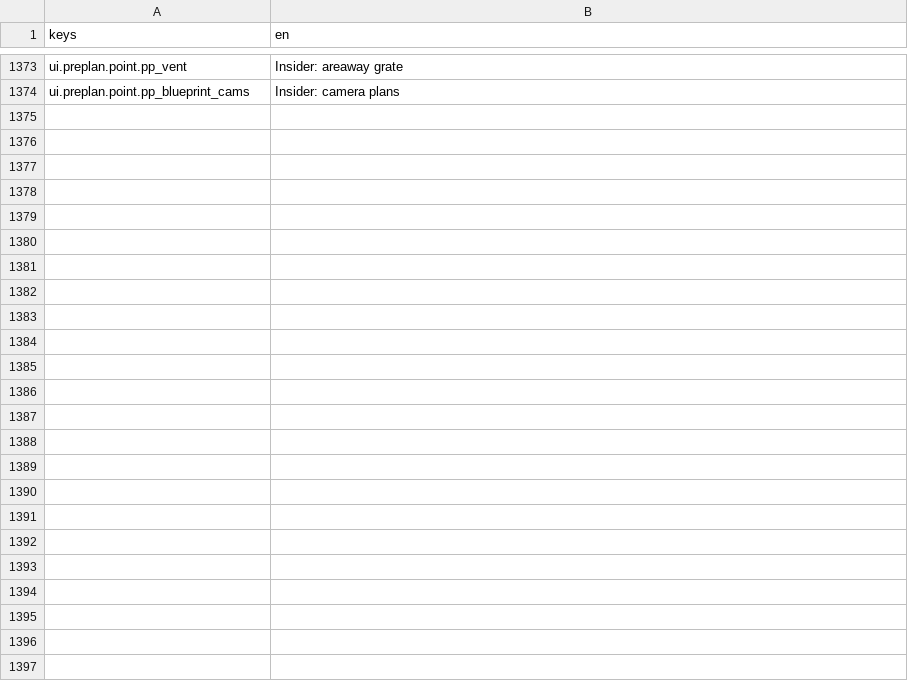
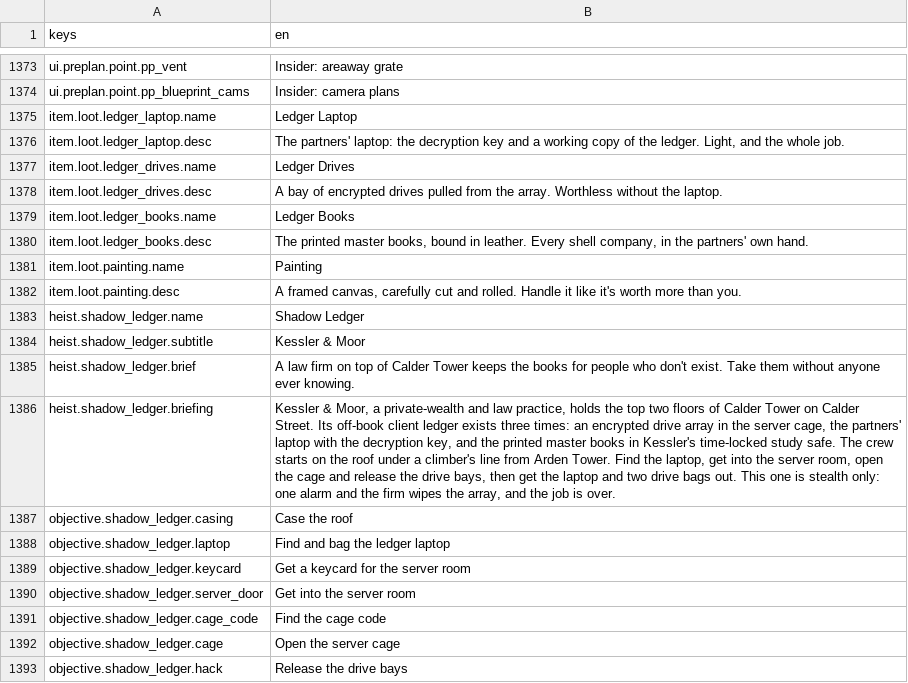
Before and after one commit to LeviticusFigglebottom/Claude-N-Capers, a CSV file: game/content/data/strings/strings.csv, drawn as a sheet; only a part is shown, gaps mark what is left out; the diff covers the shown part only; the diff names each change by its address in the sheet, - before the commit and + after, or states it on an @@ line.

```diff
--- a/game/content/data/strings/strings.csv
+++ b/game/content/data/strings/strings.csv
+row 1375: item.loot.ledger_laptop.name | Ledger Laptop
+row 1376: item.loot.ledger_laptop.desc | The partners' laptop: the decryption key and a working copy of the ledger. Light, and the whole job.
+row 1377: item.loot.ledger_drives.name | Ledger Drives
+row 1378: item.loot.ledger_drives.desc | A bay of encrypted drives pulled from the array. Worthless without the laptop.
+row 1379: item.loot.ledger_books.name | Ledger Books
+row 1380: item.loot.ledger_books.desc | The printed master books, bound in leather. Every shell company, in the partners' own hand.
+row 1381: item.loot.painting.name | Painting
+row 1382: item.loot.painting.desc | A framed canvas, carefully cut and rolled. Handle it like it's worth more than you.
+row 1383: heist.shadow_ledger.name | Shadow Ledger
+row 1384: heist.shadow_ledger.subtitle | Kessler & Moor
+row 1385: heist.shadow_ledger.brief | A law firm on top of Calder Tower keeps the books for people who don't exist. Take them without anyone ever knowing.
+row 1386: heist.shadow_ledger.briefing | Kessler & Moor, a private-wealth and law practice, holds the top two floors of Calder Tower on Calder Street. Its off-book client ledger exists three times: an encrypted drive array in the server cage, the partners' laptop with the decryption key, and the printed master books in Kessler's time-locked study safe. The crew starts on the roof under a climber's line from Arden Tower. Find the laptop, get into the server room, open the cage and release the drive bays, then get the laptop and two drive bags out. This one is stealth only: one alarm and the firm wipes the array, and the job is over.
+row 1387: objective.shadow_ledger.casing | Case the roof
+row 1388: objective.shadow_ledger.laptop | Find and bag the ledger laptop
+row 1389: objective.shadow_ledger.keycard | Get a keycard for the server room
+row 1390: objective.shadow_ledger.server_door | Get into the server room
+row 1391: objective.shadow_ledger.cage_code | Find the cage code
+row 1392: objective.shadow_ledger.cage | Open the server cage
+row 1393: objective.shadow_ledger.hack | Release the drive bays
```
Also changed, not shown: 29 added rows elsewhere in this file, 14 other files.
